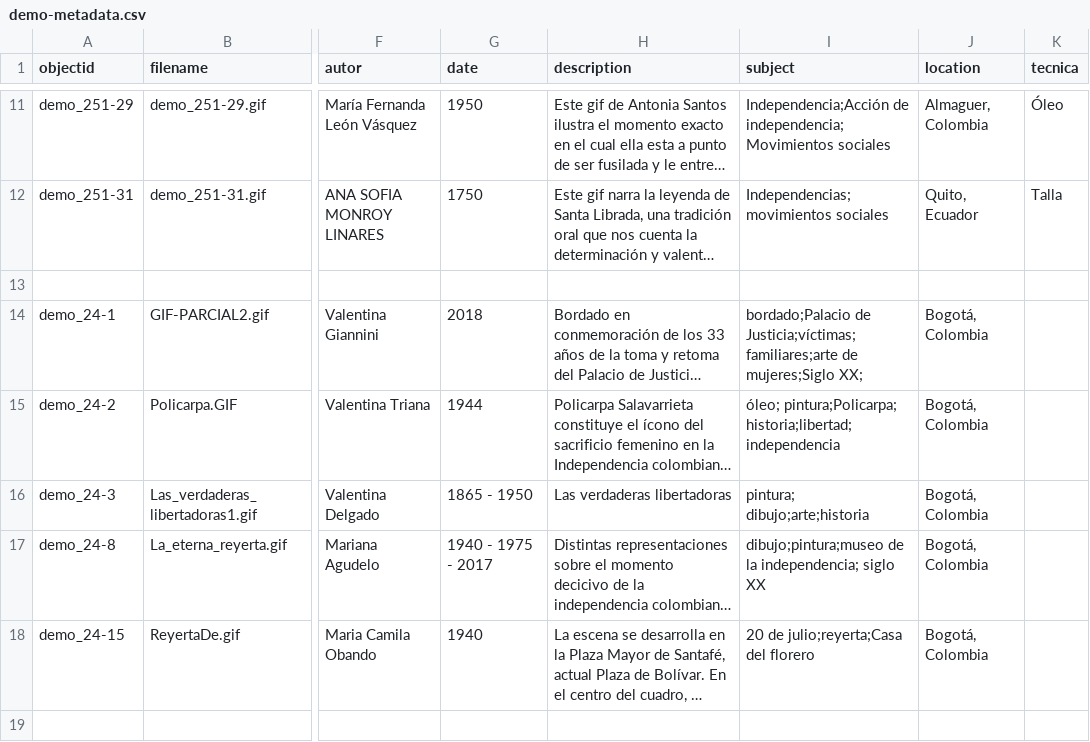
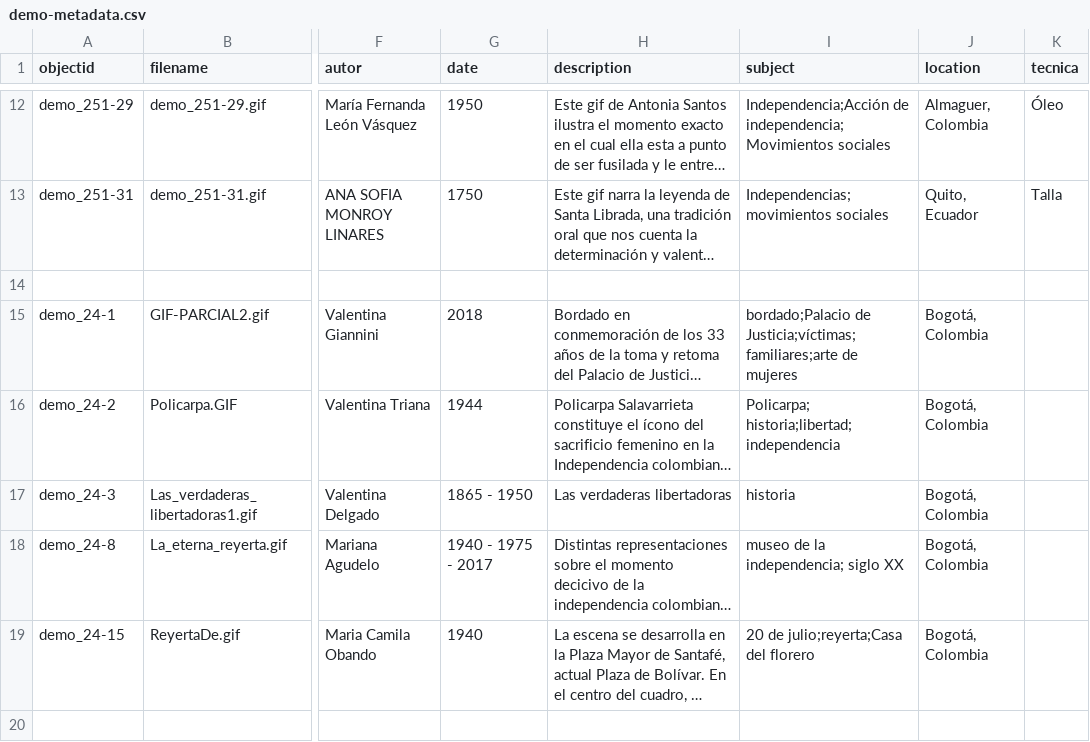
Before and after one commit to cdigitaljaveriana/museogif, a CSV file: _data/demo-metadata.csv, drawn as a sheet; only a part is shown, gaps mark what is left out; long unchanged cells end in …; addresses are those after the commit; the diff covers the shown part only; the diff names each change by its address in the sheet, - before the commit and + after, or states it on an @@ line.

```diff
--- a/_data/demo-metadata.csv
+++ b/_data/demo-metadata.csv
-I15 (subject): …Justicia;víctimas;familiares;arte de mujeres;Siglo XX;
+I15 (subject): …Justicia;víctimas;familiares;arte de mujeres
-I16 (subject): óleo; pintura;Policarpa; historia;libertad; independencia
+I16 (subject): Policarpa; historia;libertad; independencia
-I17 (subject): pintura; dibujo;arte;historia
+I17 (subject): historia
-I18 (subject): dibujo;pintura;museo de la independencia; siglo XX
+I18 (subject): museo de la independencia; siglo XX
```
Also changed, not shown: 1 added row and 7 edited cells elsewhere in this file.
